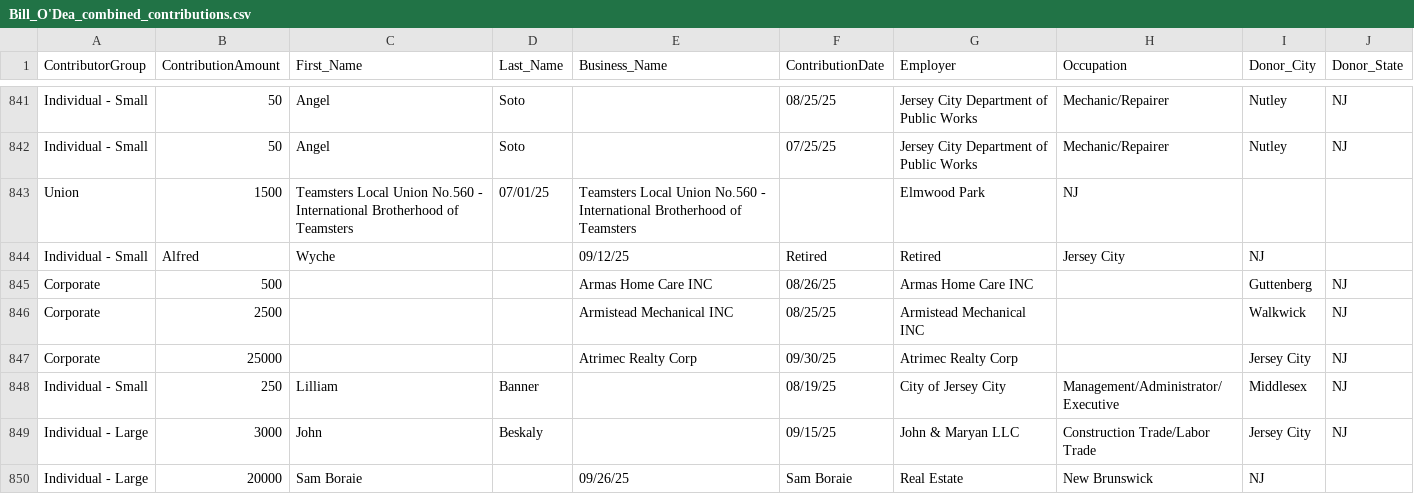
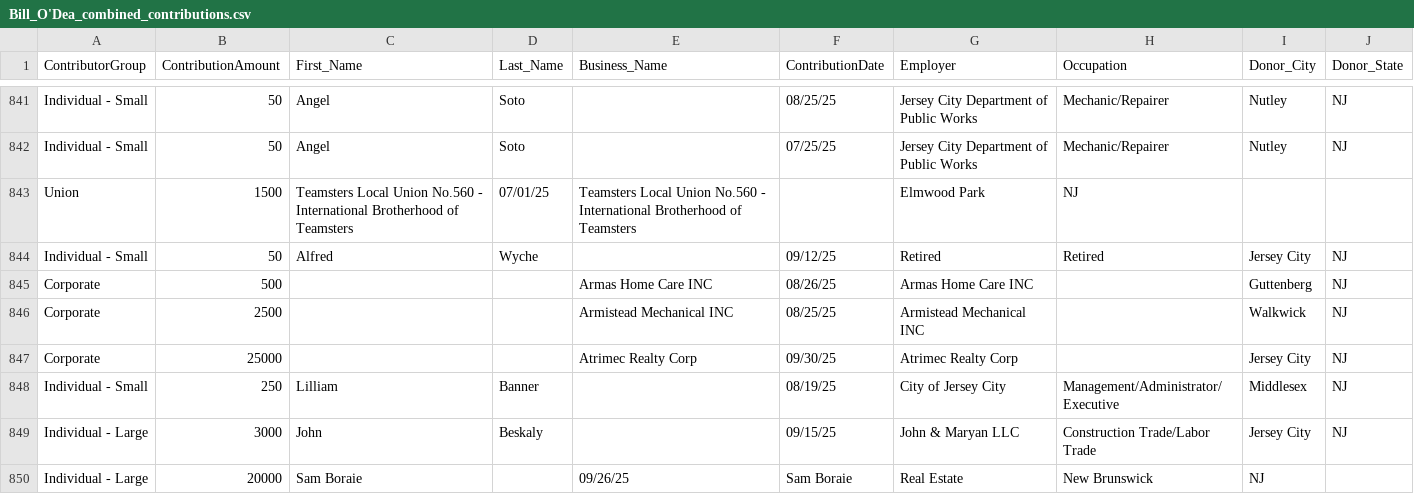
Before and after one commit to koensantos/ali_pay2play_website, a CSV file: backend/cleaning_scripts/output/Bill_O'Dea_combined_contributions.csv, drawn as a sheet; only a part is shown, gaps mark what is left out; removed rows and columns are numbered as before the commit, all else as after; the diff names each change by its address in the sheet, - before the commit and + after, or states it on an @@ line.

Commit message:
Update Bill_O'Dea_combined_contributions.csv

```diff
--- a/backend/cleaning_scripts/output/Bill_O'Dea_combined_contributions.csv
+++ b/backend/cleaning_scripts/output/Bill_O'Dea_combined_contributions.csv
-row 844: Individual - Small | Alfred | Wyche |  | 09/12/25 | Retired | Retired | Jersey City | NJ
+row 844: Individual - Small | 50 | Alfred | Wyche |  | 09/12/25 | Retired | Retired | Jersey City | NJ
```
